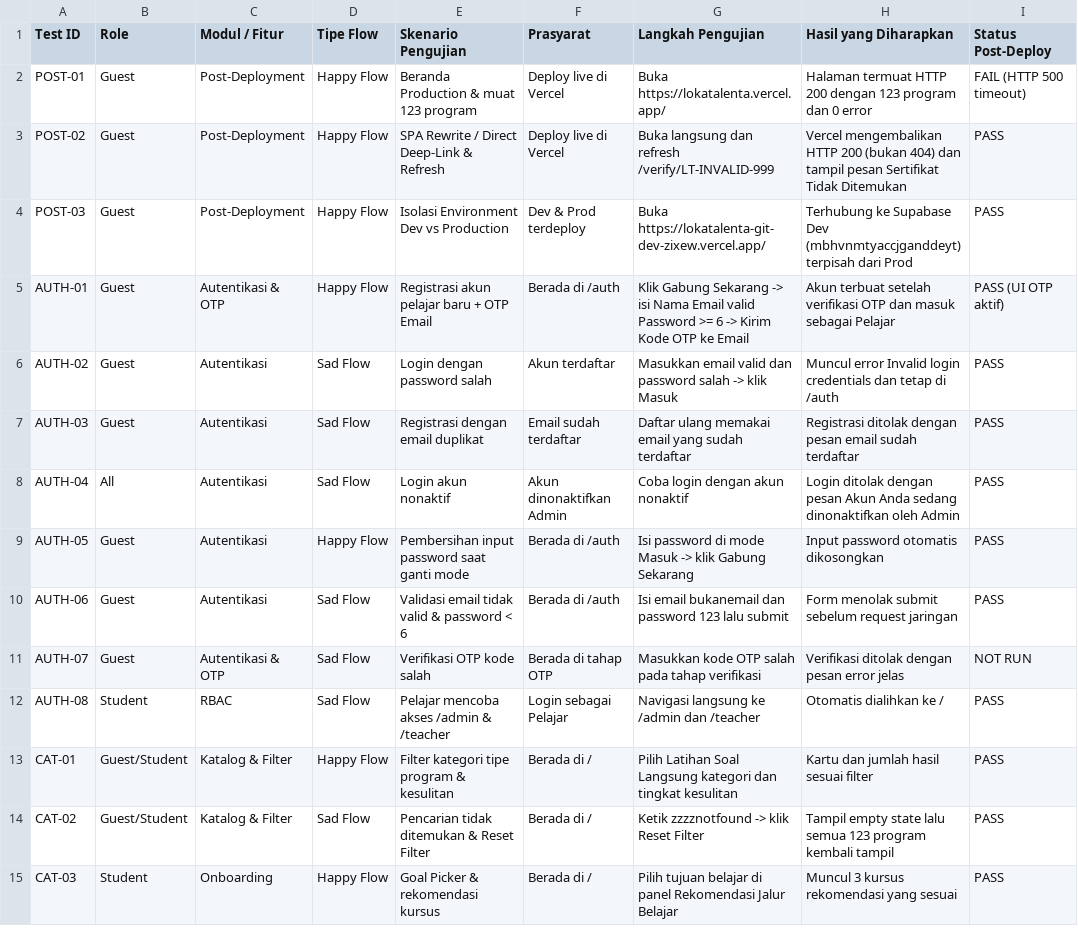
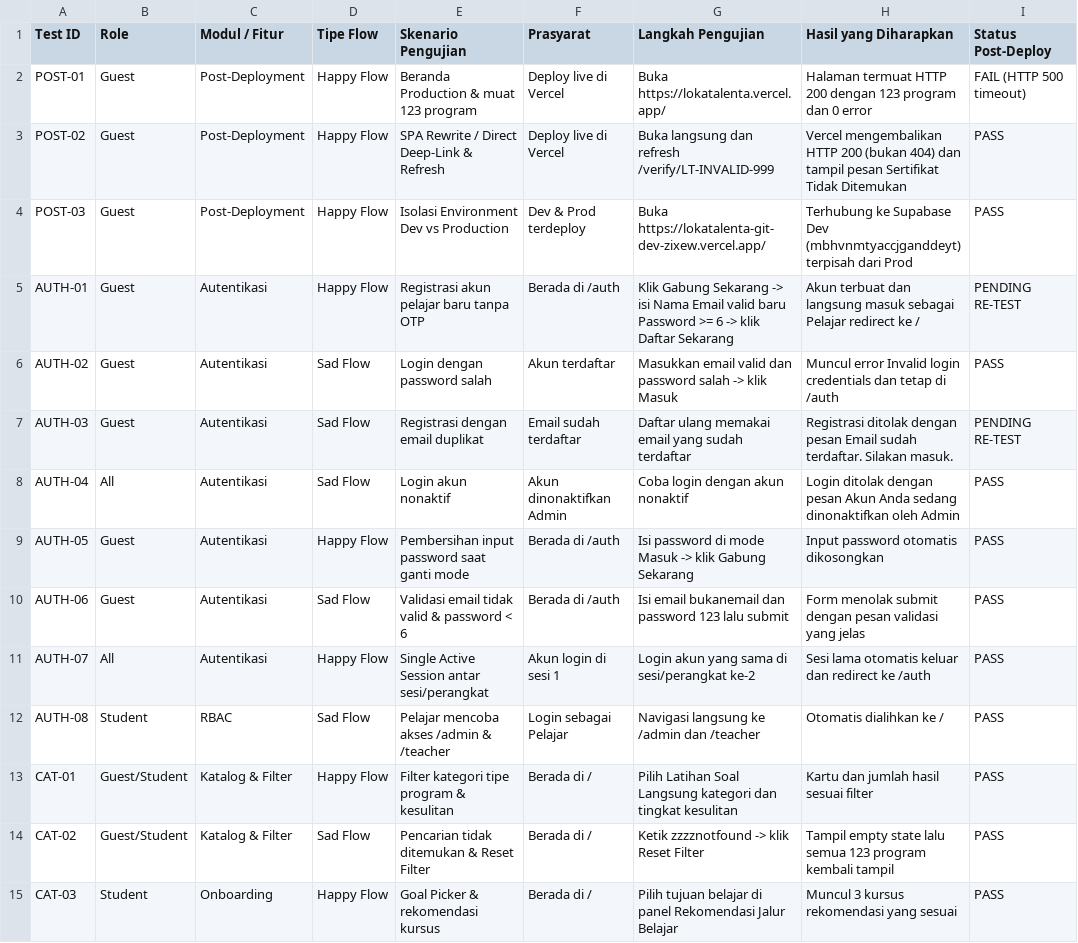
Before and after one commit to zixew/lokatalenta, a CSV file: docs/qa/QA_TEST_CASES.csv, drawn as a sheet; only a part is shown.

Commit message:
feat(auth): remove OTP on signup and enforce email format & duplicate validation

```diff
--- a/docs/qa/QA_TEST_CASES.csv
+++ b/docs/qa/QA_TEST_CASES.csv
@@ -4,9 +4,9 @@ POST-02,Guest,Post-Deployment,Happy Flow,SPA Rewrite / Direct Deep-Link & Refres
 POST-03,Guest,Post-Deployment,Happy Flow,Isolasi Environment Dev vs Production,Dev & Prod terdeploy,Buka https://lokatalenta-git-dev-zixew.vercel.app/,Terhubung ke Supabase Dev (mbhvnmtyaccjganddeyt) terpisah dari Prod,PASS
-AUTH-01,Guest,Autentikasi & OTP,Happy Flow,Registrasi akun pelajar baru + OTP Email,Berada di /auth,Klik Gabung Sekarang -> isi Nama Email valid Password >= 6 -> Kirim Kode OTP ke Email,Akun terbuat setelah verifikasi OTP dan masuk sebagai Pelajar,PASS (UI OTP aktif)
+AUTH-01,Guest,Autentikasi,Happy Flow,Registrasi akun pelajar baru tanpa OTP,Berada di /auth,Klik Gabung Sekarang -> isi Nama Email valid baru Password >= 6 -> klik Daftar Sekarang,Akun terbuat dan langsung masuk sebagai Pelajar redirect ke /,PENDING RE-TEST
 AUTH-02,Guest,Autentikasi,Sad Flow,Login dengan password salah,Akun terdaftar,Masukkan email valid dan password salah -> klik Masuk,Muncul error Invalid login credentials dan tetap di /auth,PASS
-AUTH-03,Guest,Autentikasi,Sad Flow,Registrasi dengan email duplikat,Email sudah terdaftar,Daftar ulang memakai email yang sudah terdaftar,Registrasi ditolak dengan pesan email sudah terdaftar,PASS
+AUTH-03,Guest,Autentikasi,Sad Flow,Registrasi dengan email duplikat,Email sudah terdaftar,Daftar ulang memakai email yang sudah terdaftar,Registrasi ditolak dengan pesan Email sudah terdaftar. Silakan masuk.,PENDING RE-TEST
 AUTH-04,All,Autentikasi,Sad Flow,Login akun nonaktif,Akun dinonaktifkan Admin,Coba login dengan akun nonaktif,Login ditolak dengan pesan Akun Anda sedang dinonaktifkan oleh Admin,PASS
 AUTH-05,Guest,Autentikasi,Happy Flow,Pembersihan input password saat ganti mode,Berada di /auth,Isi password di mode Masuk -> klik Gabung Sekarang,Input password otomatis dikosongkan,PASS
-AUTH-06,Guest,Autentikasi,Sad Flow,Validasi email tidak valid & password < 6,Berada di /auth,Isi email bukanemail dan password 123 lalu submit,Form menolak submit sebelum request jaringan,PASS
-AUTH-07,Guest,Autentikasi & OTP,Sad Flow,Verifikasi OTP kode salah,Berada di tahap OTP,Masukkan kode OTP salah pada tahap verifikasi,Verifikasi ditolak dengan pesan error jelas,NOT RUN
+AUTH-06,Guest,Autentikasi,Sad Flow,Validasi email tidak valid & password < 6,Berada di /auth,Isi email bukanemail dan password 123 lalu submit,Form menolak submit dengan pesan validasi yang jelas,PASS
+AUTH-07,All,Autentikasi,Happy Flow,Single Active Session antar sesi/perangkat,Akun login di sesi 1,Login akun yang sama di sesi/perangkat ke-2,Sesi lama otomatis keluar dan redirect ke /auth,PASS
 AUTH-08,Student,RBAC,Sad Flow,Pelajar mencoba akses /admin & /teacher,Login sebagai Pelajar,Navigasi langsung ke /admin dan /teacher,Otomatis dialihkan ke /,PASS
```
Also changed, not shown: 4 other files.
